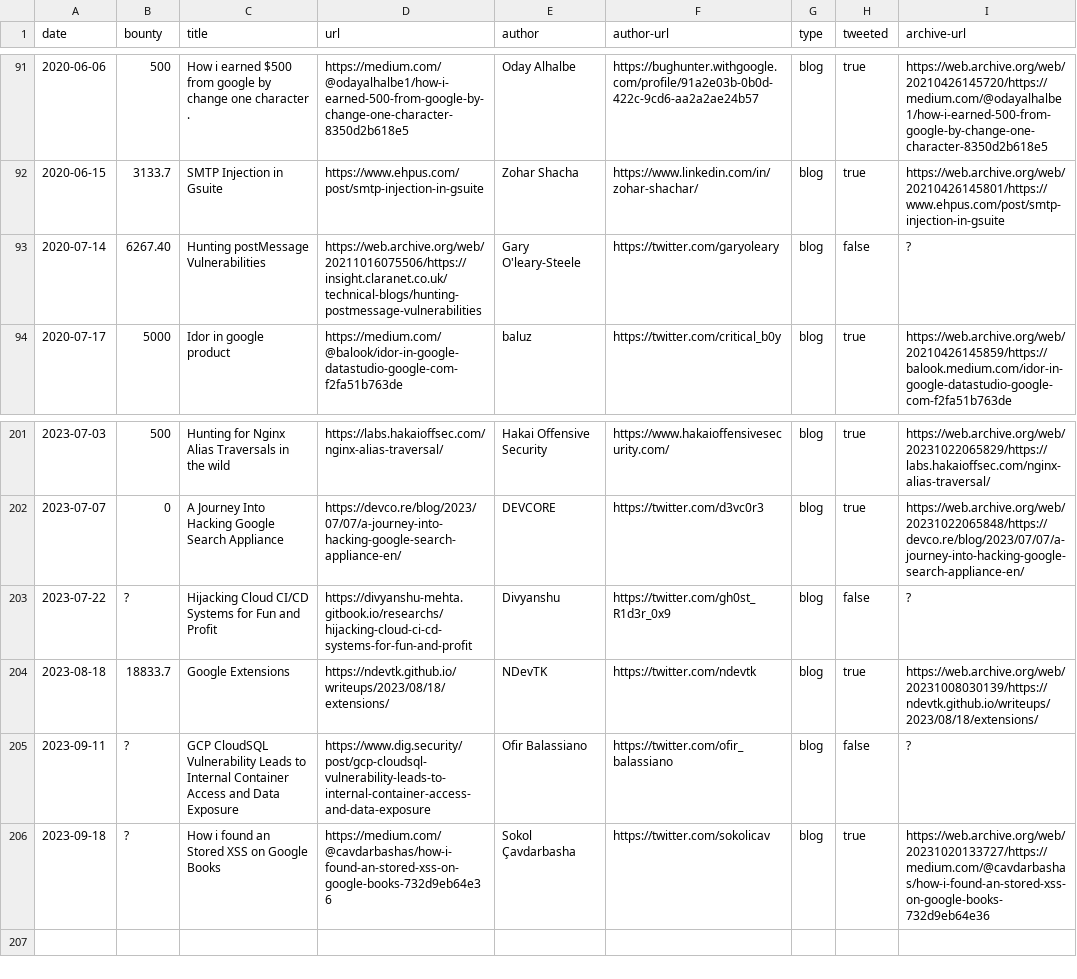
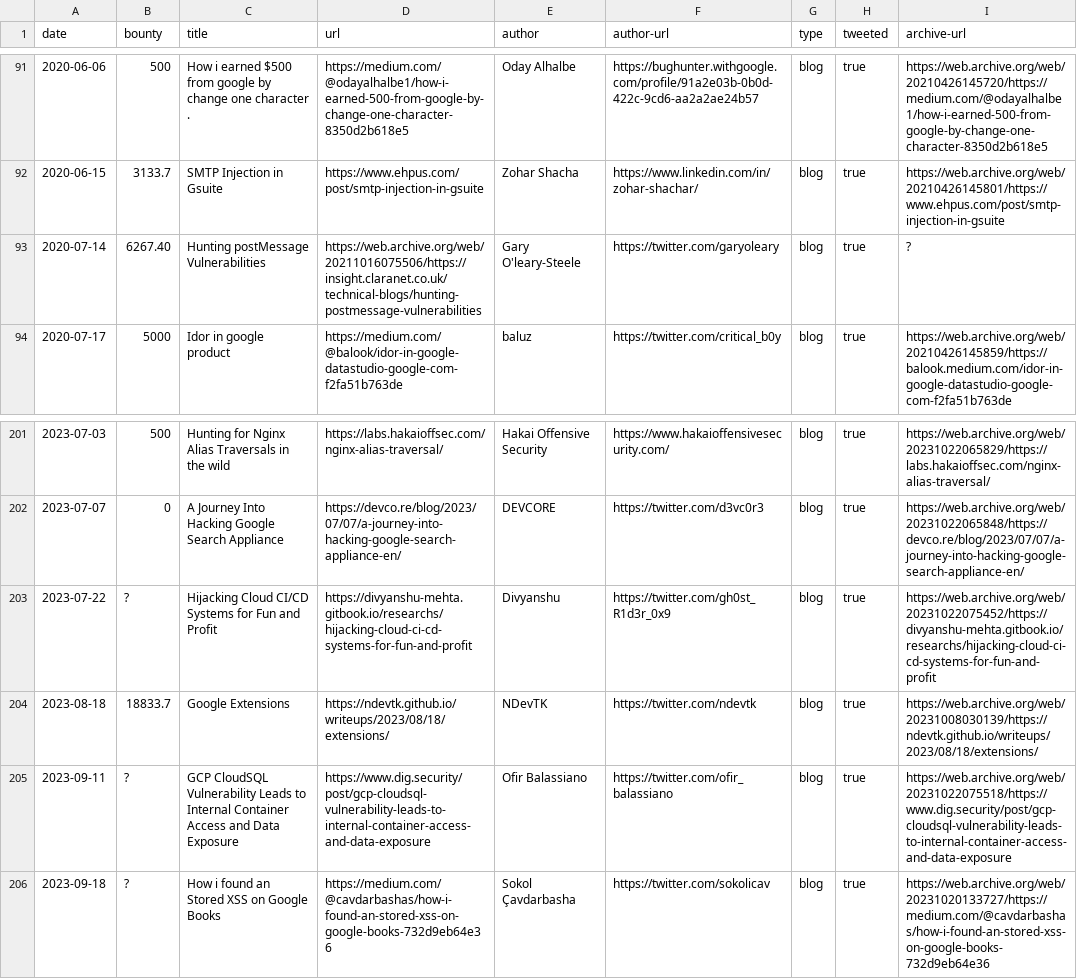
Before and after one commit to xdavidhu/awesome-google-vrp-writeups, a CSV file: writeups.csv, drawn as a sheet; only a part is shown, gaps mark what is left out; the diff covers the shown part only.

```diff
--- a/writeups.csv
+++ b/writeups.csv
@@ -92,3 +92,3 @@ date,bounty,title,url,author,author-url,type,tweeted,archive-url
 2020-06-15,3133.7,SMTP Injection in Gsuite,https://www.ehpus.com/post/smtp-injection-in-gsuite,Zohar Shacha,https://www.linkedin.com/in/zohar-shachar/,blog,true,https://web.archive.org/web/20210426145801/https://www.ehpus.com/post/smtp-injection-in-gsuite
-2020-07-14,6267.40,Hunting postMessage Vulnerabilities,https://web.archive.org/web/20211016075506/https://insight.claranet.co.uk/technical-blogs/hunting-postmessage-vulnerabilities,Gary O'leary-Steele,https://twitter.com/garyoleary,blog,false,?
+2020-07-14,6267.40,Hunting postMessage Vulnerabilities,https://web.archive.org/web/20211016075506/https://insight.claranet.co.uk/technical-blogs/hunting-postmessage-vulnerabilities,Gary O'leary-Steele,https://twitter.com/garyoleary,blog,true,?
 2020-07-17,5000,Idor in google product,https://medium.com/@balook/idor-in-google-datastudio-google-com-f2fa51b763de,baluz,https://twitter.com/critical_b0y,blog,true,https://web.archive.org/web/20210426145859/https://balook.medium.com/idor-in-google-datastudio-google-com-f2fa51b763de
@@ -202,5 +202,5 @@ date,bounty,title,url,author,author-url,type,tweeted,archive-url
 2023-07-07,0,A Journey Into Hacking Google Search Appliance,https://devco.re/blog/2023/07/07/a-journey-into-hacking-google-search-appliance-en/,DEVCORE,https://twitter.com/d3vc0r3,blog,true,https://web.archive.org/web/20231022065848/https://devco.re/blog/2023/07/07/a-journey-into-hacking-google-search-appliance-en/
-2023-07-22,?,Hijacking Cloud CI/CD Systems for Fun and Profit,https://divyanshu-mehta.gitbook.io/researchs/hijacking-cloud-ci-cd-systems-for-fun-and-profit,Divyanshu,https://twitter.com/gh0st_R1d3r_0x9,blog,false,?
+2023-07-22,?,Hijacking Cloud CI/CD Systems for Fun and Profit,https://divyanshu-mehta.gitbook.io/researchs/hijacking-cloud-ci-cd-systems-for-fun-and-profit,Divyanshu,https://twitter.com/gh0st_R1d3r_0x9,blog,true,https://web.archive.org/web/20231022075452/https://divyanshu-mehta.gitbook.io/researchs/hijacking-cloud-ci-cd-systems-for-fun-and-profit
 2023-08-18,18833.7,Google Extensions,https://ndevtk.github.io/writeups/2023/08/18/extensions/,NDevTK,https://twitter.com/ndevtk,blog,true,https://web.archive.org/web/20231008030139/https://ndevtk.github.io/writeups/2023/08/18/extensions/
-2023-09-11,?,GCP CloudSQL Vulnerability Leads to Internal Container Access and Data Exposure,https://www.dig.security/post/gcp-cloudsql-vulnerability-leads-to-internal-container-access-and-data-exposure,Ofir Balassiano,https://twitter.com/ofir_balassiano,blog,false,?
+2023-09-11,?,GCP CloudSQL Vulnerability Leads to Internal Container Access and Data Exposure,https://www.dig.security/post/gcp-cloudsql-vulnerability-leads-to-internal-container-access-and-data-exposure,Ofir Balassiano,https://twitter.com/ofir_balassiano,blog,true,https://web.archive.org/web/20231022075518/https://www.dig.security/post/gcp-cloudsql-vulnerability-leads-to-internal-container-access-and-data-exposure
 2023-09-18,?,How i found an Stored XSS on Google Books,https://medium.com/@cavdarbashas/how-i-found-an-stored-xss-on-google-books-732d9eb64e36,Sokol Çavdarbasha,https://twitter.com/sokolicav,blog,true,https://web.archive.org/web/20231020133727/https://medium.com/@cavdarbashas/how-i-found-an-stored-xss-on-google-books-732d9eb64e36
```
Also changed, not shown: 32 edited cells elsewhere in this file.
